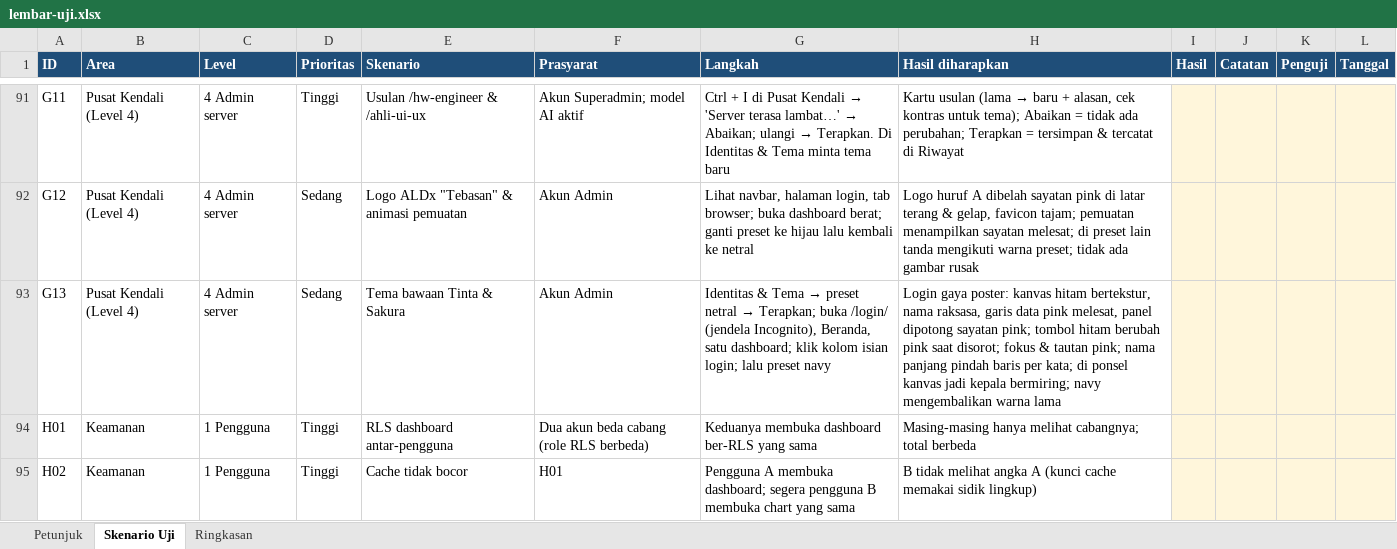
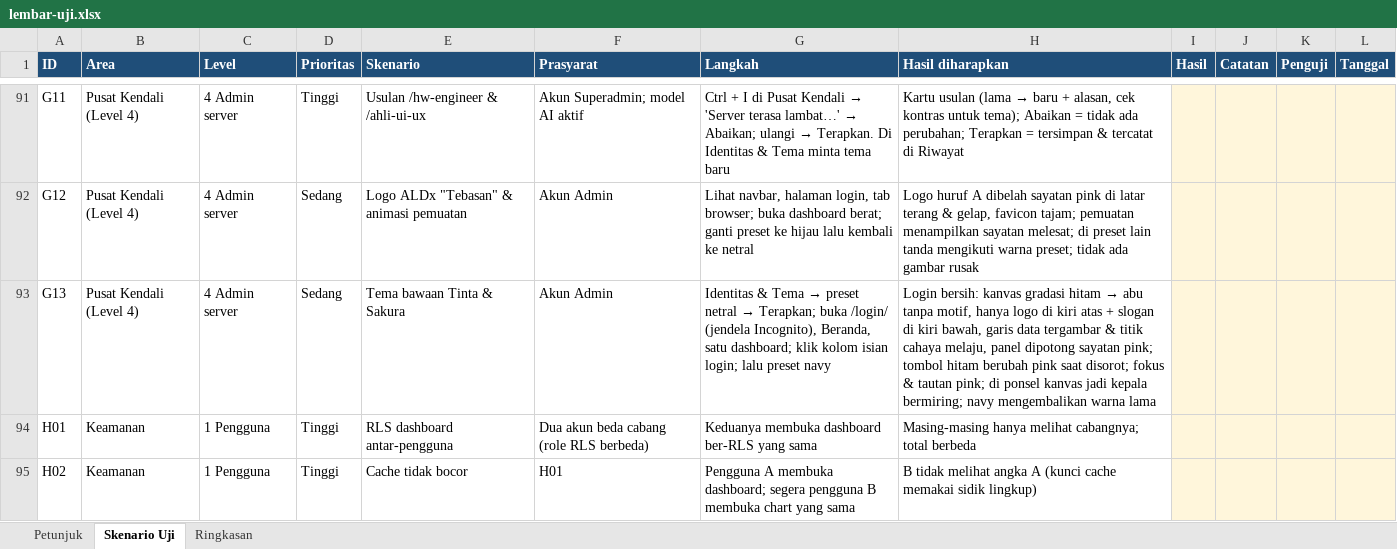
Before and after one commit to rntrn/aldx_superset, an Excel workbook: docs/pengujian/lembar-uji.xlsx, sheet Skenario Uji, drawn as a sheet; only a part is shown, gaps mark what is left out; values as stored, in another font and other column widths than the file's, no borders; conditional formats not drawn; the diff names each change by its address in the sheet, - before the commit and + after, or states it on an @@ line.

Commit message:
Login bersih, halaman 404 bermerek, perbaikan hasil uji di aplikasi berjalan
- Login: nama besar & motif dihapus; kanvas gradasi hitam -> abu, logo di
  kiri atas, slogan di kiri bawah; animasi garis data + titik cahaya + kilau
- Pratinjau Identitas & Tema mengikuti desain login baru dan logo Tebasan
- Halaman 404/403 bermerek (bahasa Indonesia) menggantikan halaman bawaan;
  API tetap menerima JSON
- Tombol Riwayat versi / Tata ponsel sejajar tombol Superset; variabel CSS
  hover yang tidak terdefinisi diperbaiki
- Data latihan langsung mengunci warna kategori sesuai urutan palet
- PDF dibuat ulang (dokumen 07 baru, 08, dan lainnya)

```diff
--- a/docs/pengujian/lembar-uji.xlsx (sheet Skenario Uji)
+++ b/docs/pengujian/lembar-uji.xlsx (sheet Skenario Uji)
@@ H93 (Hasil diharapkan): Login gaya poster: kanvas hitam bertekstur, nama raksasa, garis data pink melesat, panel dipotong sayatan pink; tombol hitam berubah pink saat disorot; fokus & tautan pink; nama panjang pindah baris per kata; di ponsel… → Login bersih: kanvas gradasi hitam → abu tanpa motif, hanya logo di kiri atas + slogan di kiri bawah, garis data tergambar & titik cahaya melaju, panel dipotong sayatan pink; tombol hitam berubah pink saat disorot; fokus & tautan pink; di ponsel… @@
```
Also changed, not shown: 55 other files.
